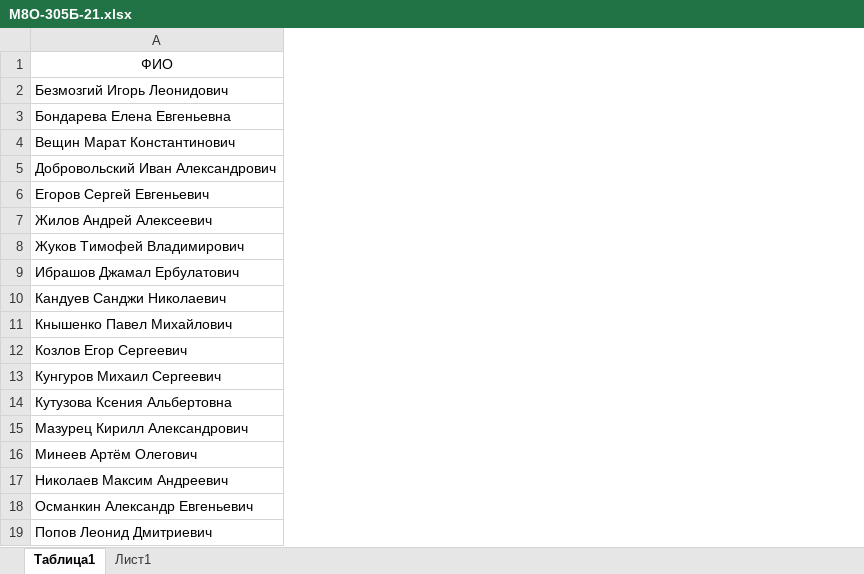
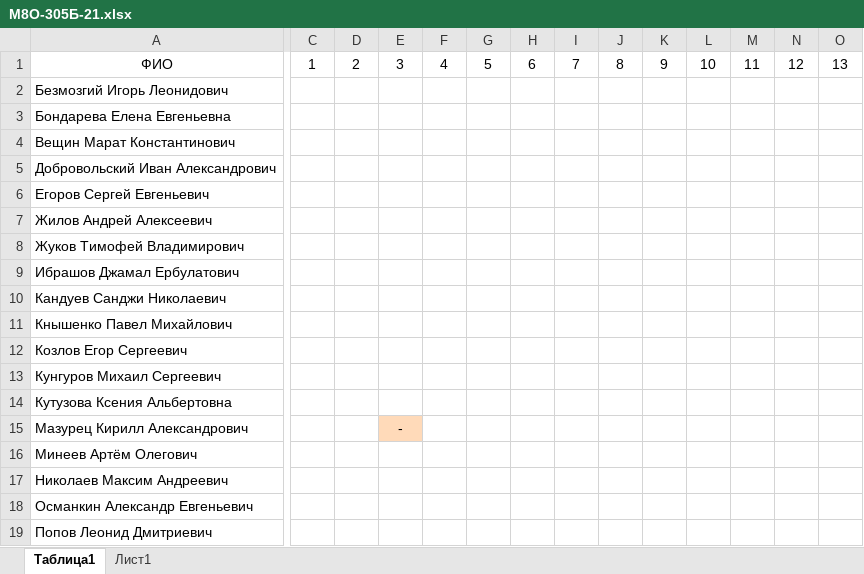
Before and after one commit to Dasojj/SciProj, an Excel workbook: groups/М8О-305Б-21.xlsx, sheet Таблица1, drawn as a sheet; only a part is shown, gaps mark what is left out; values as stored, in another font and other column widths than the file's, no borders; the diff covers the shown part only; the diff names each change by its address in the sheet, - before the commit and + after, or states it on an @@ line.

```diff
--- a/groups/М8О-305Б-21.xlsx (sheet Таблица1)
+++ b/groups/М8О-305Б-21.xlsx (sheet Таблица1)
+column C, row 1: 1
+column D, row 1: 2
+column E, rows 1-15: 3 |  |  |  |  |  |  |  |  |  |  |  |  |  | -
+column F, row 1: 4
+column G, row 1: 5
+column H, row 1: 6
+column I, row 1: 7
+column J, row 1: 8
+column K, row 1: 9
+column L, row 1: 10
+column M, row 1: 11
+column N, row 1: 12
+column O, row 1: 13
```
Also changed, not shown: 3 added columns and 1 edited cell elsewhere in this sheet, sheet Лист1, 3 other files.
